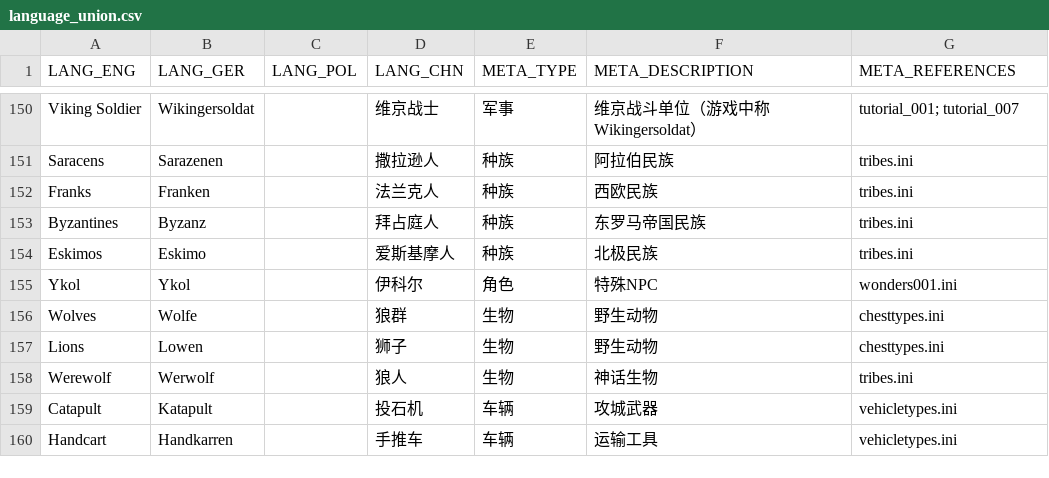
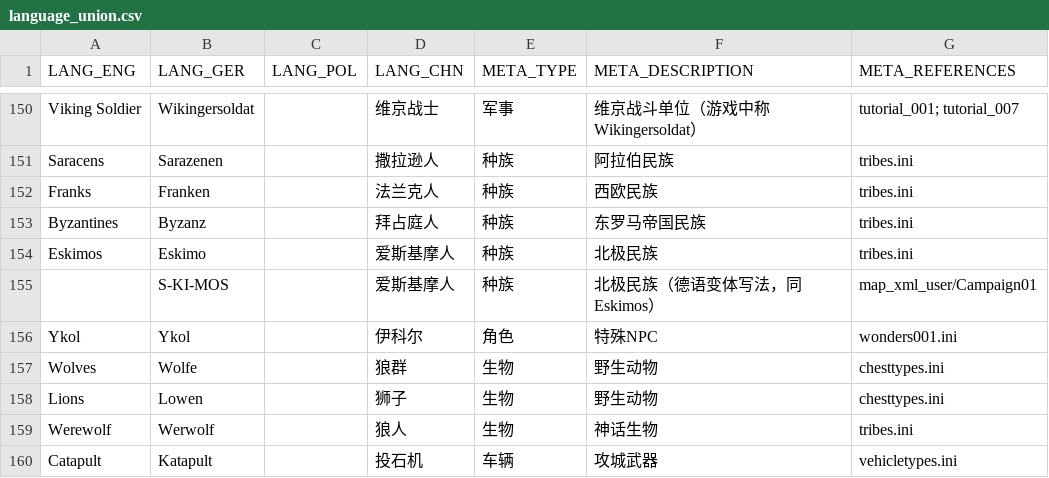
Before and after one commit to HaoJun0823/CulturesGameLocalization, a CSV file: language_union.csv, drawn as a sheet; only a part is shown, gaps mark what is left out; the shorter side is filled out with more unchanged rows; the diff names each change by its address in the sheet, - before the commit and + after, or states it on an @@ line.

Commit message:
fix: 翻译 S-KI-MOS → 爱斯基摩人（C2M 德语变体写法，同 Eskimos），更新 3 个 C2M XML 中文 + 术语词典 + 重建 Output

```diff
--- a/language_union.csv
+++ b/language_union.csv
+row 155:  | S-KI-MOS |  | 爱斯基摩人 | 种族 | 北极民族（德语变体写法，同 Eskimos） | map_xml_user/Campaign01
```
Also changed, not shown: 7 other files.
